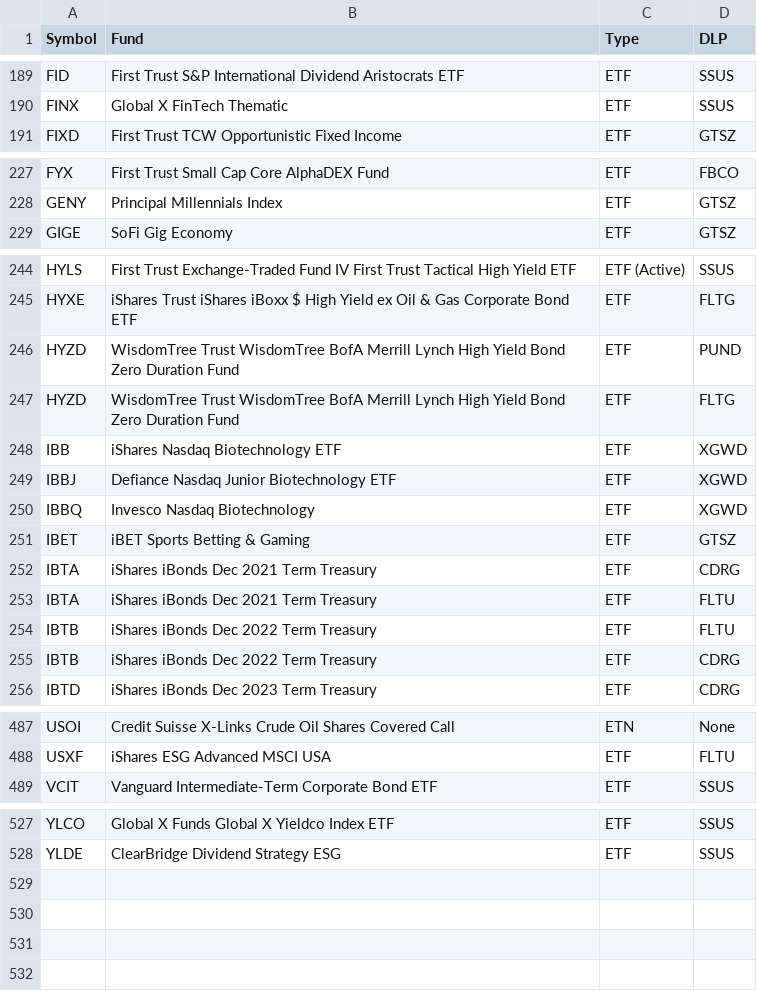
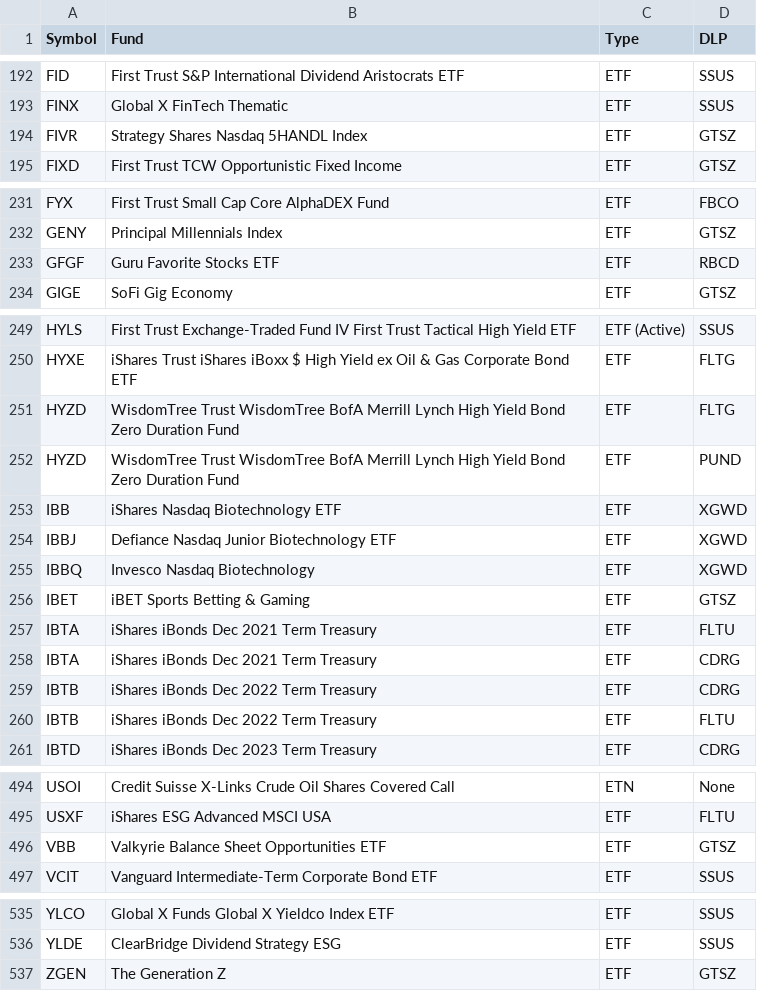
Before and after one commit to haoenhui/nasdaq-listed-etps, a CSV file: etps.csv, drawn as a sheet; only a part is shown, gaps mark what is left out; the diff covers the shown part only.

```diff
--- a/etps.csv
+++ b/etps.csv
@@ -190,2 +193,3 @@ FID,First Trust S&P International Dividend Aristocrats ETF,ETF,SSUS
 FINX,Global X FinTech Thematic,ETF,SSUS
+FIVR,Strategy Shares Nasdaq 5HANDL Index,ETF,GTSZ
 FIXD,First Trust TCW Opportunistic Fixed Income,ETF,GTSZ
@@ -228,2 +232,3 @@ FYX,First Trust Small Cap Core AlphaDEX Fund,ETF,FBCO
 GENY,Principal Millennials Index,ETF,GTSZ
+GFGF,Guru Favorite Stocks ETF,ETF,RBCD
 GIGE,SoFi Gig Economy,ETF,GTSZ
@@ -245,4 +250,4 @@ HYLS,First Trust Exchange-Traded Fund IV First Trust Tactical High Yield ETF,ETF
 HYXE,iShares Trust iShares iBoxx $ High Yield ex Oil & Gas Corporate Bond ETF,ETF,FLTG
+HYZD,WisdomTree Trust WisdomTree BofA Merrill Lynch High Yield Bond Zero Duration Fund,ETF,FLTG
 HYZD,WisdomTree Trust WisdomTree BofA Merrill Lynch High Yield Bond Zero Duration Fund,ETF,PUND
-HYZD,WisdomTree Trust WisdomTree BofA Merrill Lynch High Yield Bond Zero Duration Fund,ETF,FLTG
 IBB,iShares Nasdaq Biotechnology ETF,ETF,XGWD
@@ -251,6 +256,6 @@ IBBQ,Invesco Nasdaq Biotechnology,ETF,XGWD
 IBET,iBET Sports Betting & Gaming,ETF,GTSZ
+IBTA,iShares iBonds Dec 2021 Term Treasury,ETF,FLTU
 IBTA,iShares iBonds Dec 2021 Term Treasury,ETF,CDRG
-IBTA,iShares iBonds Dec 2021 Term Treasury,ETF,FLTU
+IBTB,iShares iBonds Dec 2022 Term Treasury,ETF,CDRG
 IBTB,iShares iBonds Dec 2022 Term Treasury,ETF,FLTU
-IBTB,iShares iBonds Dec 2022 Term Treasury,ETF,CDRG
 IBTD,iShares iBonds Dec 2023 Term Treasury,ETF,CDRG
@@ -488,2 +495,3 @@ USOI,Credit Suisse X-Links Crude Oil Shares Covered Call,ETN,None
 USXF,iShares ESG Advanced MSCI USA,ETF,FLTU
+VBB,Valkyrie Balance Sheet Opportunities ETF,ETF,GTSZ
 VCIT,Vanguard Intermediate-Term Corporate Bond ETF,ETF,SSUS
@@ -528 +536,2 @@ YLCO,Global X Funds Global X Yieldco Index ETF,ETF,SSUS
 YLDE,ClearBridge Dividend Strategy ESG,ETF,SSUS
+ZGEN,The Generation Z,ETF,GTSZ
```
Also changed, not shown: 5 added rows and 12 moved rows elsewhere in this file.
